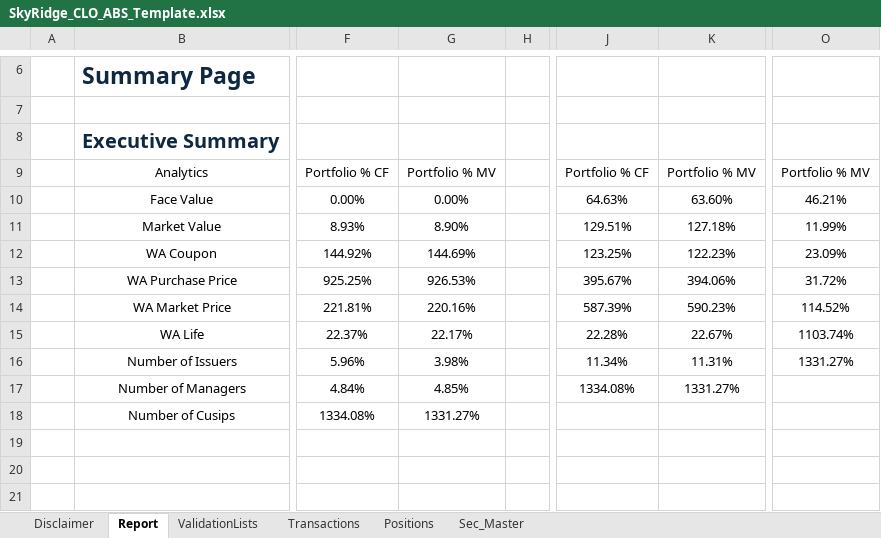
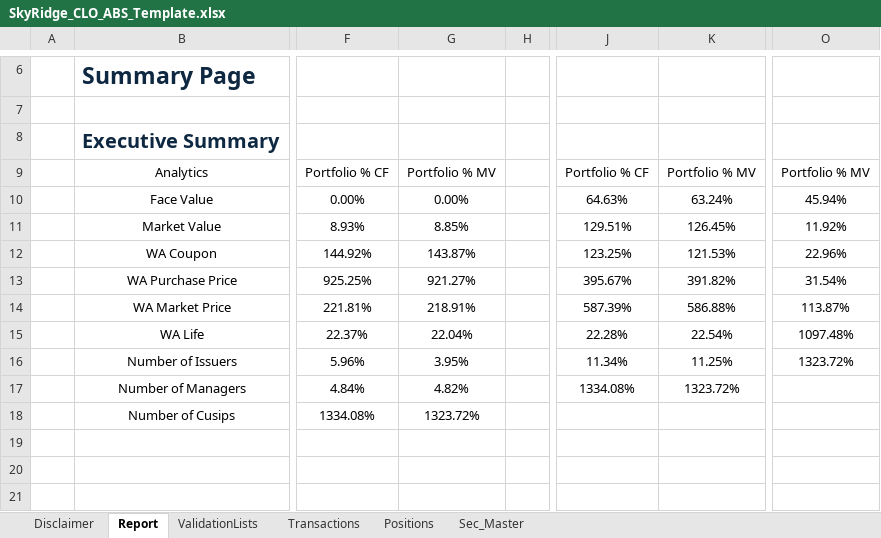
Before and after one commit to Hanlu-Eldridge/legacyReporting, an Excel workbook: reporting/report_template/SkyRidge_CLO_ABS_Template.xlsx, sheet Report, drawn as a sheet; only a part is shown, gaps mark what is left out; values as stored, in another font and other column widths than the file's, no borders; table styles not drawn; the diff names each change by its address in the sheet, - before the commit and + after, or states it on an @@ line.

Commit message:
fixed Template and separate Skyridge and SBL

```diff
--- a/reporting/report_template/SkyRidge_CLO_ABS_Template.xlsx (sheet Report)
+++ b/reporting/report_template/SkyRidge_CLO_ABS_Template.xlsx (sheet Report)
-K10: 63.60%
+K10: 63.24%
-O10: 46.21%
+O10: 45.94%
-G11: 8.90%
+G11: 8.85%
-K11: 127.18%
+K11: 126.45%
-O11: 11.99%
+O11: 11.92%
-G12: 144.69%
+G12: 143.87%
-K12: 122.23%
+K12: 121.53%
-O12: 23.09%
+O12: 22.96%
-G13: 926.53%
+G13: 921.27%
-K13: 394.06%
+K13: 391.82%
-O13: 31.72%
+O13: 31.54%
-G14: 220.16%
+G14: 218.91%
-K14: 590.23%
+K14: 586.88%
-O14: 114.52%
+O14: 113.87%
-G15: 22.17%
+G15: 22.04%
-K15: 22.67%
+K15: 22.54%
-O15: 1103.74%
+O15: 1097.48%
-G16: 3.98%
+G16: 3.95%
-K16: 11.31%
+K16: 11.25%
-O16: 1331.27%
+O16: 1323.72%
-G17: 4.85%
+G17: 4.82%
-K17: 1331.27%
+K17: 1323.72%
-G18: 1331.27%
+G18: 1323.72%
```
Also changed, not shown: formulas that keep their value, 2 other files.
